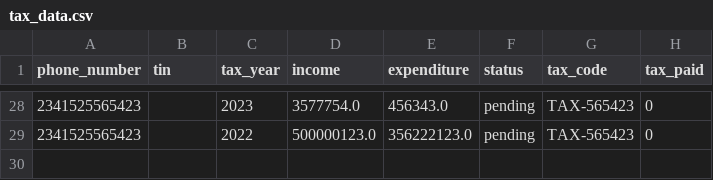
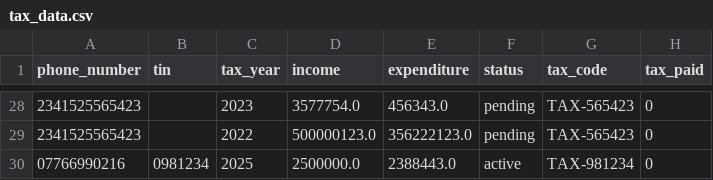
Before and after one commit to tiamica/simtax, a CSV file: data/tax_data.csv, drawn as a sheet; only a part is shown, gaps mark what is left out.

Commit message:
new data

```diff
--- a/data/tax_data.csv
+++ b/data/tax_data.csv
@@ -29 +29,2 @@ phone_number,tin,tax_year,income,expenditure,status,tax_code,tax_paid
 2341525565423,,2022,500000123.0,356222123.0,pending,TAX-565423,0
+07766990216,0981234,2025,2500000.0,2388443.0,active,TAX-981234,0
```
